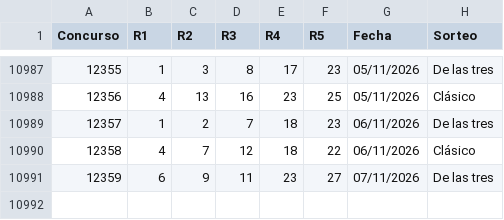
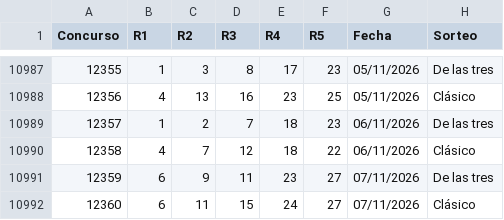
Before and after one commit to vrr6903-dotcom/Chispazohoy, a CSV file: historial.csv, drawn as a sheet; only a part is shown, gaps mark what is left out.

```diff
--- a/historial.csv
+++ b/historial.csv
@@ -10991 +10991,2 @@ Concurso,R1,R2,R3,R4,R5,Fecha,Sorteo
 12359,6,9,11,23,27,07/11/2026,De las tres
+12360,6,11,15,24,27,07/11/2026,Clásico
```
Also changed, not shown: 20 other files.
